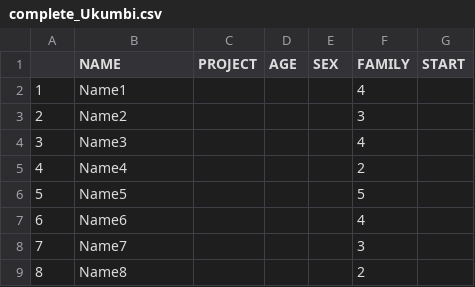
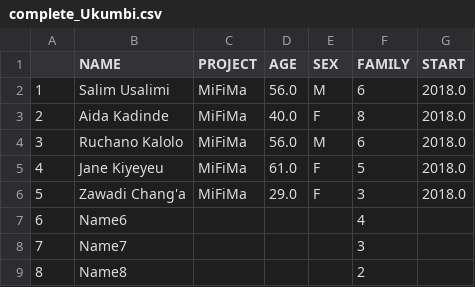
Before and after one commit to giorgiasampo/Tulime, a CSV file: projects_csv/complete/complete_Ukumbi.csv, drawn as a sheet; only a part is shown.

```diff
--- a/projects_csv/complete/complete_Ukumbi.csv
+++ b/projects_csv/complete/complete_Ukumbi.csv
@@ -1,7 +1,7 @@
 ,NAME,PROJECT,AGE,SEX,FAMILY,START
-1,Name1,,,,4,
-2,Name2,,,,3,
-3,Name3,,,,4,
-4,Name4,,,,2,
-5,Name5,,,,5,
+1,Salim Usalimi,MiFiMa,56.0,M,6,2018.0
+2,Aida Kadinde,MiFiMa,40.0,F,8,2018.0
+3,Ruchano Kalolo,MiFiMa,56.0,M,6,2018.0
+4,Jane Kiyeyeu,MiFiMa,61.0,F,5,2018.0
+5,Zawadi Chang'a,MiFiMa,29.0,F,3,2018.0
 6,Name6,,,,4,
```
Also changed, not shown: 2 other files.
